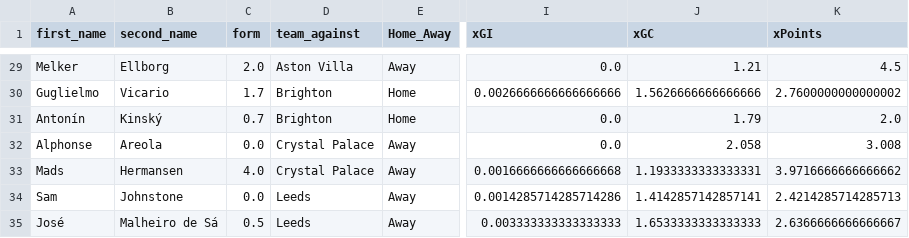
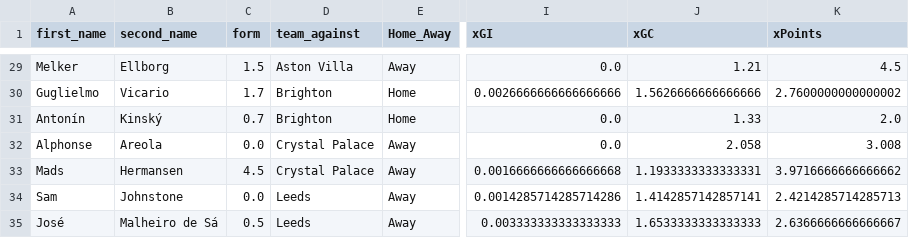
Before and after one commit to sarthakk88/FPL-Stats, a CSV file: data/goalkeepers_away.csv, drawn as a sheet; only a part is shown, gaps mark what is left out; the diff covers the shown part only; the diff names each change by its address in the sheet, - before the commit and + after, or states it on an @@ line.

```diff
--- a/data/goalkeepers_away.csv
+++ b/data/goalkeepers_away.csv
-C29 (form): 2.0
+C29 (form): 1.5
-J31 (xGC): 1.79
+J31 (xGC): 1.33
-C33 (form): 4.0
+C33 (form): 4.5
```
Also changed, not shown: 26 edited cells elsewhere in this file, data/defenders_last5.csv, data/midfielders_all.csv, 21 other files.
